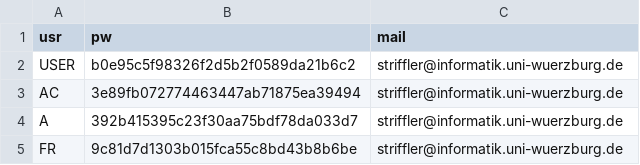
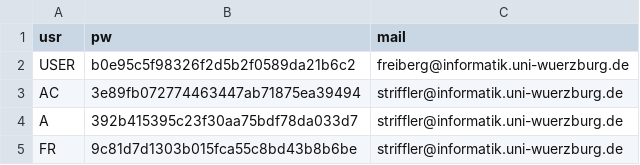
Before and after one commit to denkbares/d3web-Experimental, a CSV file: Research/d3web-ProKEt/src/main/webapp/users/usrdat.csv, drawn as a sheet; only a part is shown.

```diff
--- a/Research/d3web-ProKEt/src/main/webapp/users/usrdat.csv
+++ b/Research/d3web-ProKEt/src/main/webapp/users/usrdat.csv
@@ -1,3 +1,3 @@
 usr,pw,mail
-USER,b0e95c5f98326f2d5b2f0589da21b6c2,striffler@informatik.uni-wuerzburg.de
+USER,b0e95c5f98326f2d5b2f0589da21b6c2,freiberg@informatik.uni-wuerzburg.de
 AC,3e89fb072774463447ab71875ea39494,striffler@informatik.uni-wuerzburg.de
```
Also changed, not shown: 7 other files.
